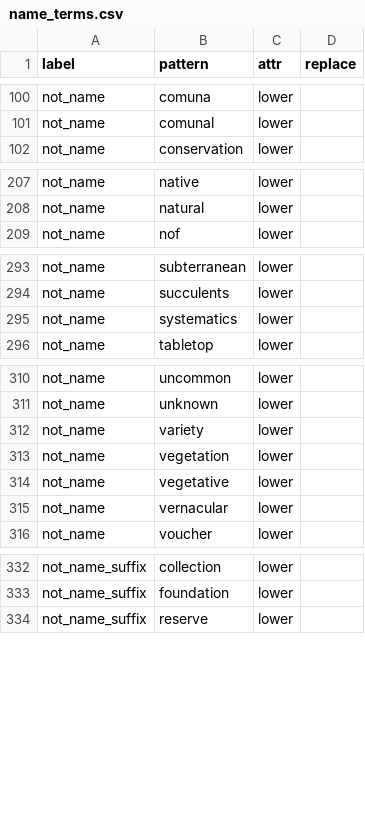
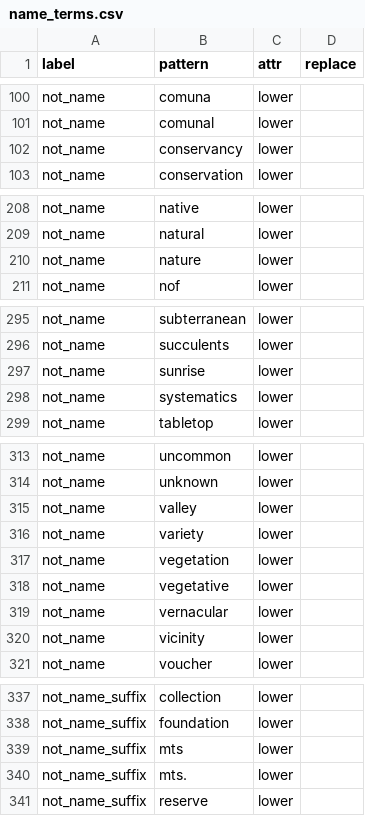
Before and after one commit to rafelafrance/traiter, a CSV file: traiter/pylib/traits/terms/name_terms.csv, drawn as a sheet; only a part is shown, gaps mark what is left out; the diff names each change by its address in the sheet, - before the commit and + after, or states it on an @@ line.

Commit message:
Update parsing and add new terms

```diff
--- a/traiter/pylib/traits/terms/name_terms.csv
+++ b/traiter/pylib/traits/terms/name_terms.csv
+row 102: not_name | conservancy | lower
+row 210: not_name | nature | lower
+row 297: not_name | sunrise | lower
+row 315: not_name | valley | lower
+row 320: not_name | vicinity | lower
+row 339: not_name_suffix | mts | lower
+row 340: not_name_suffix | mts. | lower
```
Also changed, not shown: 2 other files.
